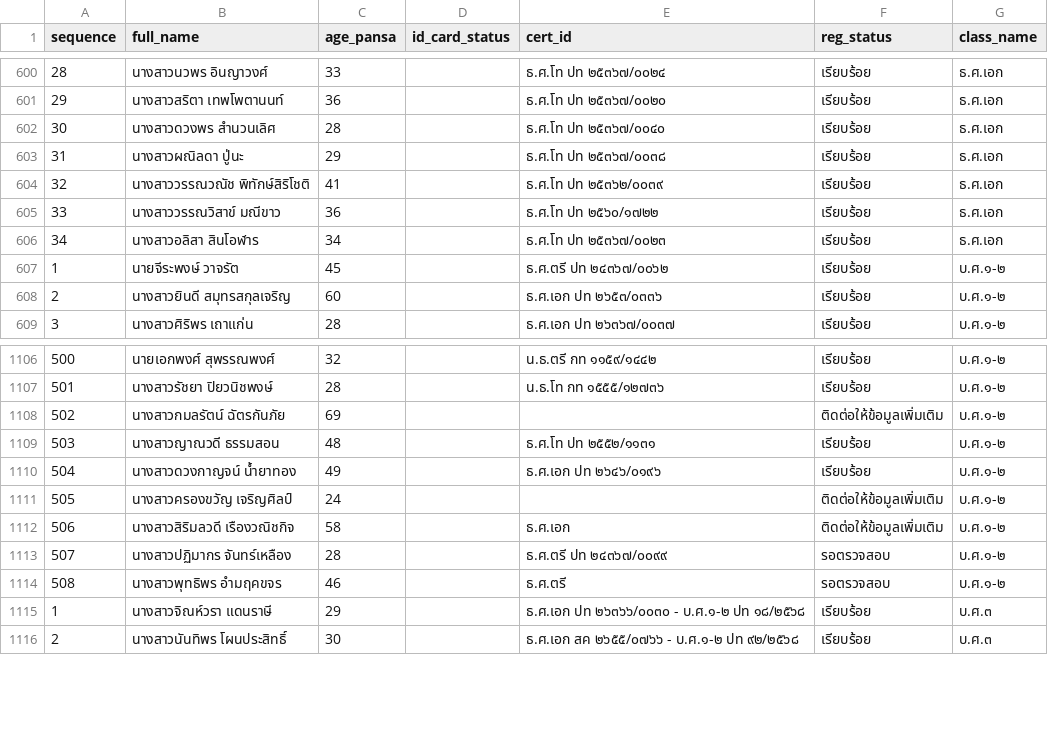
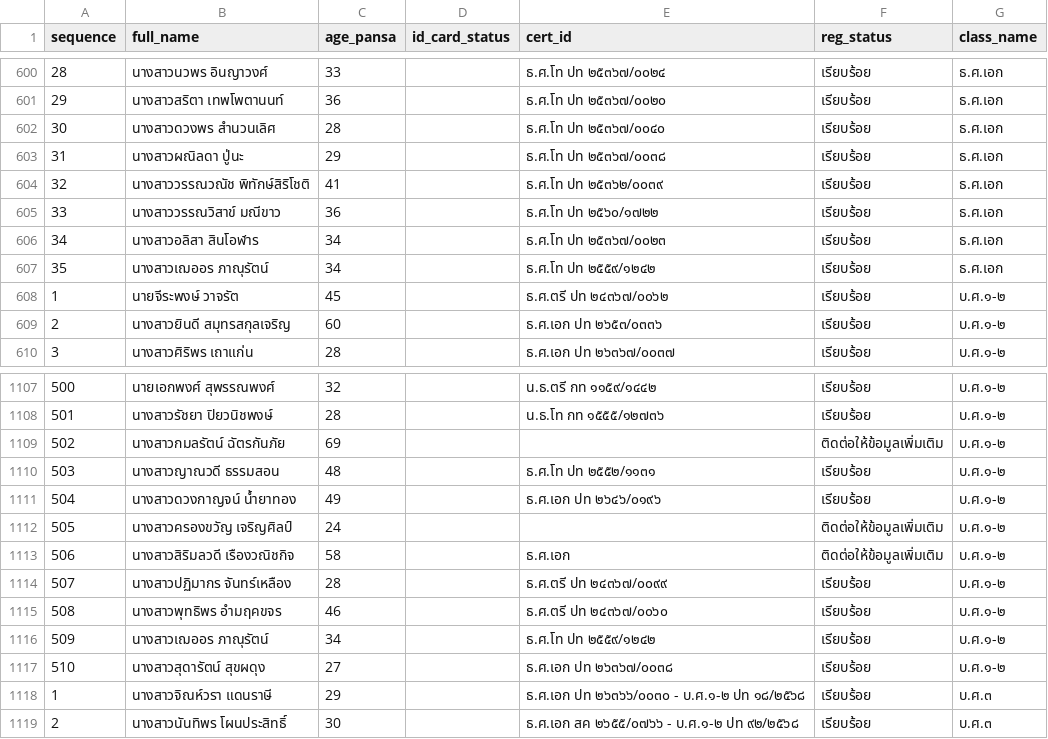
Before and after one commit to Kanjin22/pariyat-search-project, a CSV file: data/pariyat_applicants_data.csv, drawn as a sheet; only a part is shown, gaps mark what is left out.

Commit message:
Update pariyat_applicants_data.csv

```diff
--- a/data/pariyat_applicants_data.csv
+++ b/data/pariyat_applicants_data.csv
@@ -606,2 +606,3 @@
 34,นางสาวอลิสา สินโอฬาร,34,,ธ.ศ.โท ปท ๒๕๓๖๗/๐๐๒๓,เรียบร้อย,ธ.ศ.เอก
+35,นางสาวเฌออร ภาณุรัตน์,34,,ธ.ศ.โท ปท ๒๕๕๙/๑๒๔๒,เรียบร้อย,ธ.ศ.เอก
 1,นายจีระพงษ์ วาจรัต,45,,ธ.ศ.ตรี ปท ๒๔๓๖๗/๐๐๖๒,เรียบร้อย,บ.ศ.๑-๒
@@ -1112,4 +1113,6 @@
 506,นางสาวสิริมลวดี เรืองวณิชกิจ,58,,ธ.ศ.เอก,ติดต่อให้ข้อมูลเพิ่มเติม,บ.ศ.๑-๒
-507,นางสาวปฏิมากร จันทร์เหลือง,28,,ธ.ศ.ตรี ปท ๒๔๓๖๗/๐๐๙๙,รอตรวจสอบ,บ.ศ.๑-๒
-508,นางสาวพุทธิพร อำมฤคขจร,46,,ธ.ศ.ตรี,รอตรวจสอบ,บ.ศ.๑-๒
+507,นางสาวปฏิมากร จันทร์เหลือง,28,,ธ.ศ.ตรี ปท ๒๔๓๖๗/๐๐๙๙,เรียบร้อย,บ.ศ.๑-๒
+508,นางสาวพุทธิพร อำมฤคขจร,46,,ธ.ศ.ตรี ปท ๒๔๓๖๗/๐๐๖๐,เรียบร้อย,บ.ศ.๑-๒
+509,นางสาวเฌออร ภาณุรัตน์,34,,ธ.ศ.โท ปท ๒๕๕๙/๑๒๔๒,เรียบร้อย,บ.ศ.๑-๒
+510,นางสาวสุดารัตน์ สุขผดุง,27,,ธ.ศ.เอก ปท ๒๖๓๖๗/๐๐๓๘,เรียบร้อย,บ.ศ.๑-๒
 1,นางสาวจิณห์วรา แดนราษี,29,,ธ.ศ.เอก ปท ๒๖๓๖๖/๐๐๓๐ - บ.ศ.๑-๒ ปท ๑๘/๒๕๖๘,เรียบร้อย,บ.ศ.๓
```
